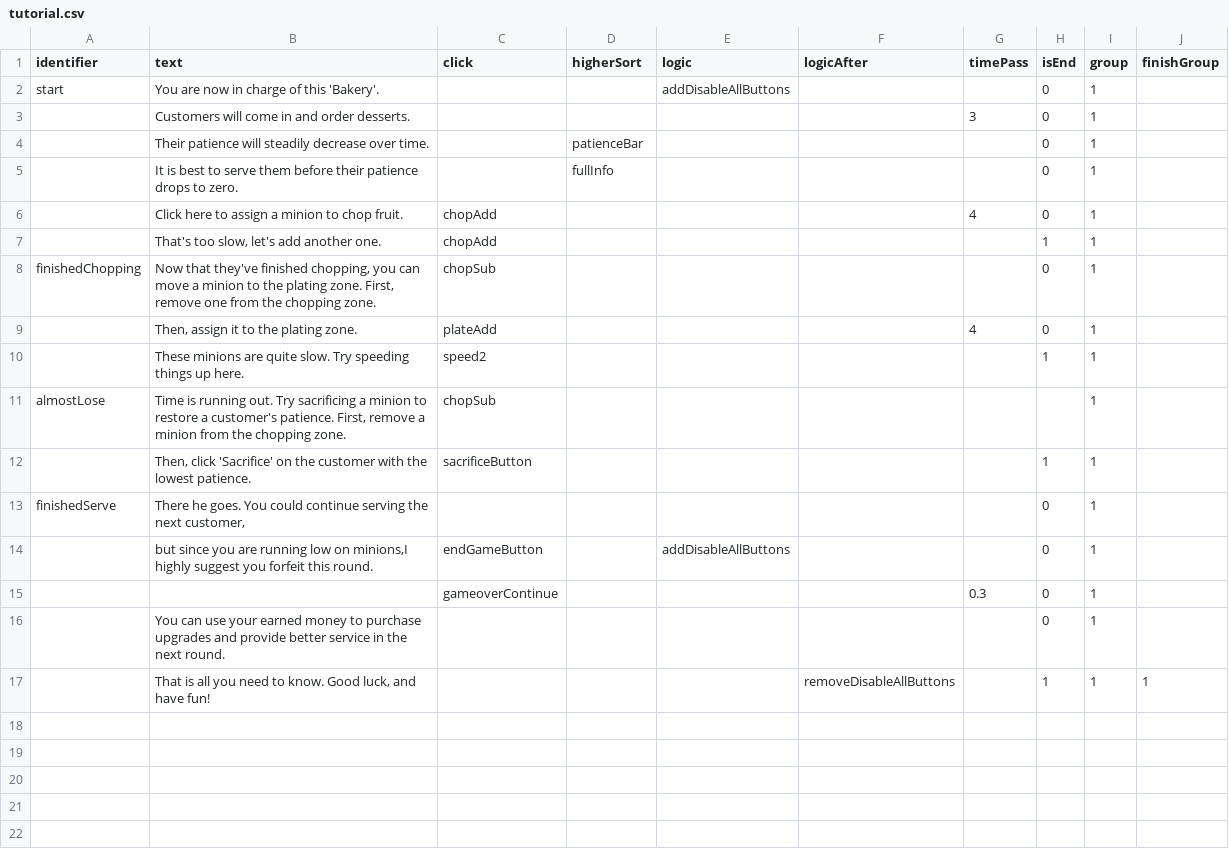
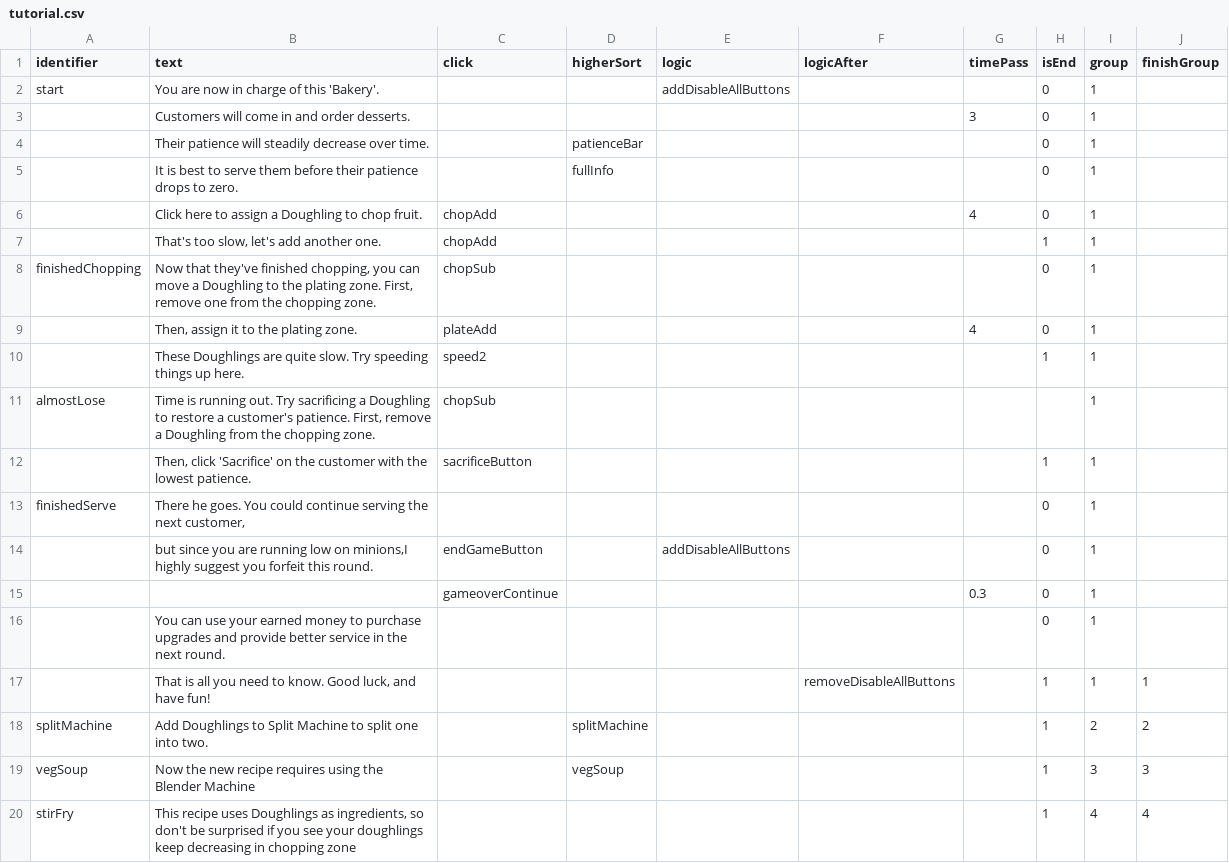
Before and after one commit to shshwdr/littleGuys, a CSV file: Assets/Resources/csv/tutorial.csv, drawn as a sheet.

```diff
--- a/Assets/Resources/csv/tutorial.csv
+++ b/Assets/Resources/csv/tutorial.csv
@@ -5,8 +5,8 @@ start,You are now in charge of this 'Bakery'.,,,addDisableAllButtons,,,0,1,
 ,It is best to serve them before their patience drops to zero.,,fullInfo,,,,0,1,
-,Click here to assign a minion to chop fruit.,chopAdd,,,,4,0,1,
+,Click here to assign a Doughling to chop fruit.,chopAdd,,,,4,0,1,
 ,"That's too slow, let's add another one.",chopAdd,,,,,1,1,
-finishedChopping,"Now that they've finished chopping, you can move a minion to the plating zone. First, remove one from the chopping zone.",chopSub,,,,,0,1,
+finishedChopping,"Now that they've finished chopping, you can move a Doughling to the plating zone. First, remove one from the chopping zone.",chopSub,,,,,0,1,
 ,"Then, assign it to the plating zone.",plateAdd,,,,4,0,1,
-,These minions are quite slow. Try speeding things up here.,speed2,,,,,1,1,
-almostLose,"Time is running out. Try sacrificing a minion to restore a customer's patience. First, remove a minion from the chopping zone.",chopSub,,,,,,1,
+,These Doughlings are quite slow. Try speeding things up here.,speed2,,,,,1,1,
+almostLose,"Time is running out. Try sacrificing a Doughling to restore a customer's patience. First, remove a Doughling from the chopping zone.",chopSub,,,,,,1,
 ,"Then, click 'Sacrifice' on the customer with the lowest patience.",sacrificeButton,,,,,1,1,
@@ -17 +17,4 @@ finishedServe,"There he goes. You could continue serving the next customer,",,,,
 ,"That is all you need to know. Good luck, and have fun!",,,,removeDisableAllButtons,,1,1,1
+splitMachine,Add Doughlings to Split Machine to split one into two.,,splitMachine,,,,1,2,2
+vegSoup,Now the new recipe requires using the Blender Machine,,vegSoup,,,,1,3,3
+stirFry,"This recipe uses Doughlings as ingredients, so don't be surprised if you see your doughlings keep decreasing in chopping zone",,,,,,1,4,4
```
Also changed, not shown: Assets/Resources/csv/dish.csv, Assets/Resources/csv/upgrade.csv, 23 other files.
